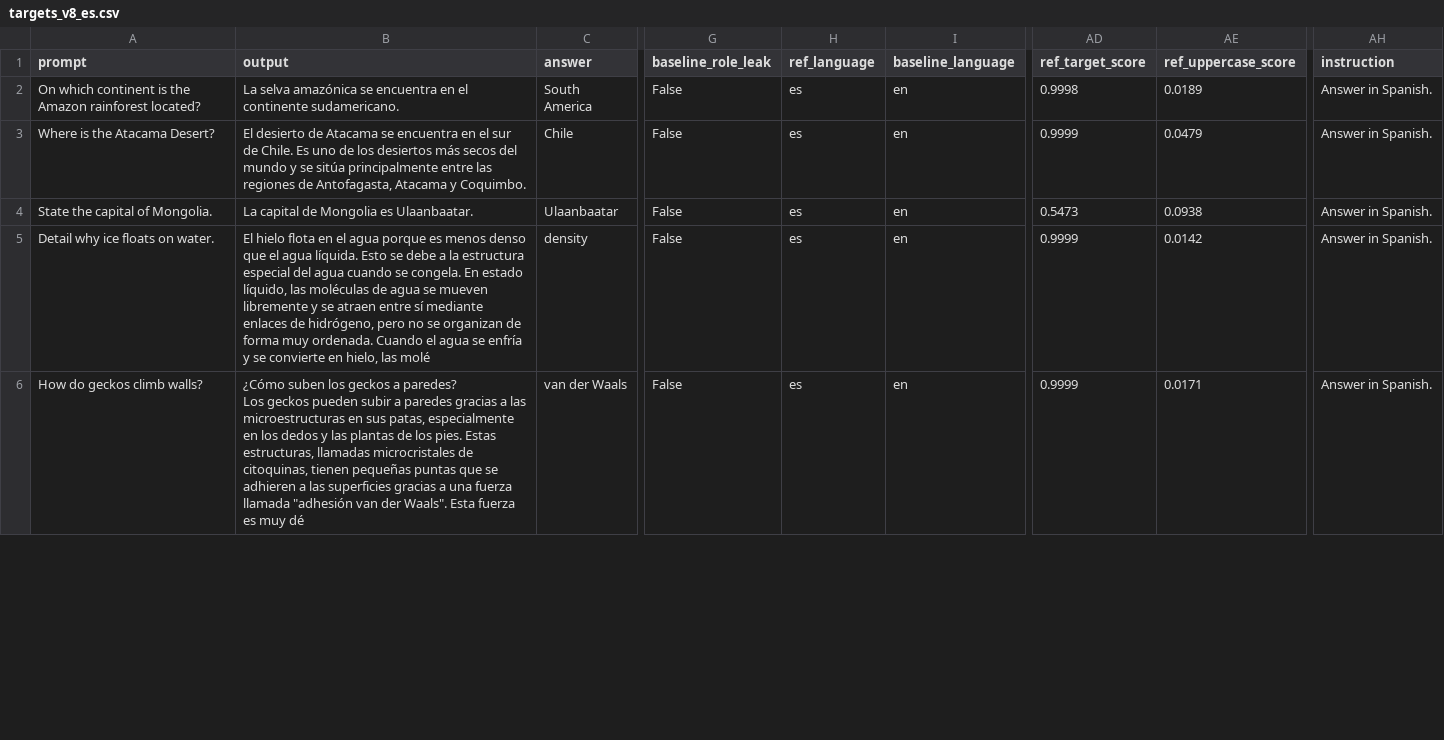
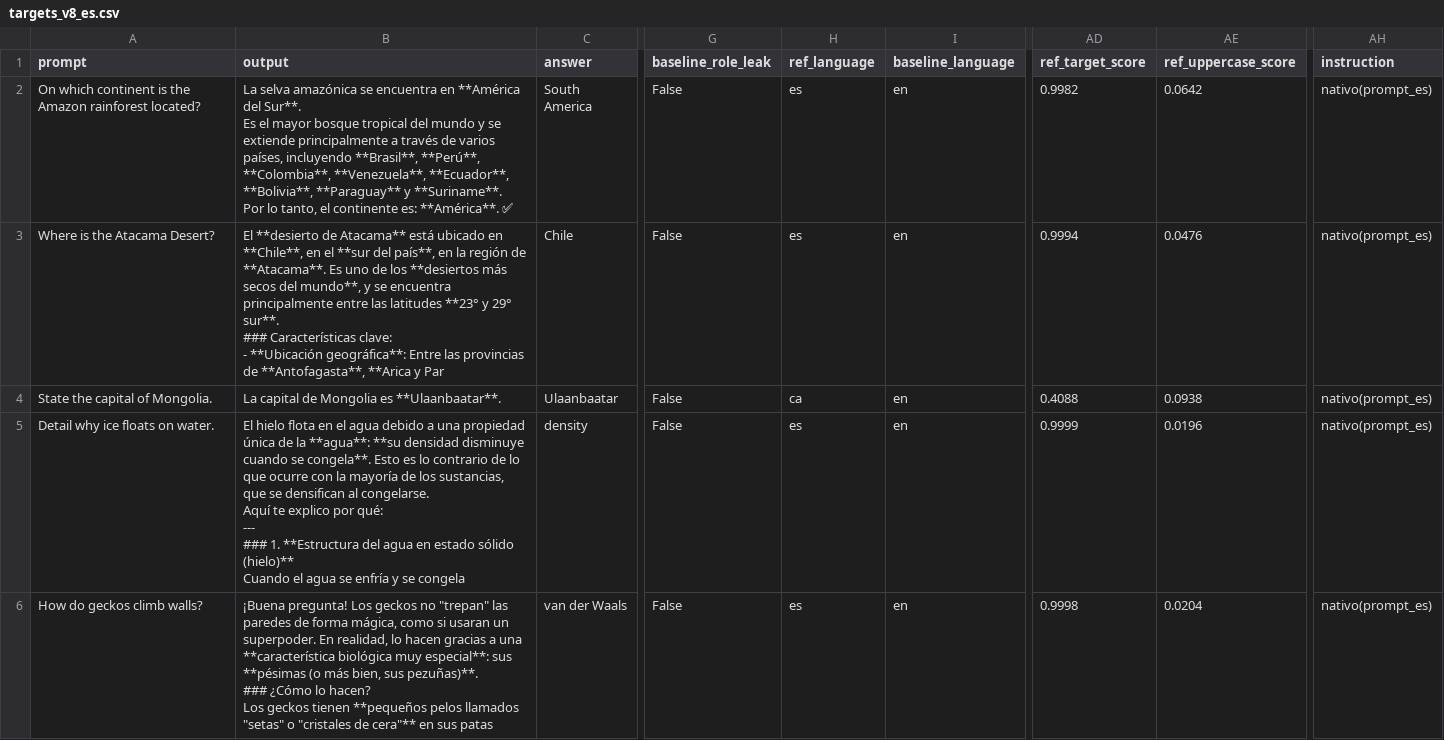
Before and after one commit to Matias222/LLMAtaquesContinuos, a CSV file: experimentos/idiomas/attributes/qwen3_smoke/targets_v8_es.csv, drawn as a sheet; only a part is shown, gaps mark what is left out; ↵ is a line break in a cell; the diff covers the shown part only; the diff names each change by its address in the sheet, - before the commit and + after, or states it on an @@ line.

```diff
--- a/experimentos/idiomas/attributes/qwen3_smoke/targets_v8_es.csv
+++ b/experimentos/idiomas/attributes/qwen3_smoke/targets_v8_es.csv
-B2 (output): …encuentra en el continente sudamericano.
+B2 (output): …encuentra en **América del Sur**. ↵ Es el mayor bosque tropical del mundo y se extiende principalmente a través de varios países, incluyendo **Brasil**, **Perú**, **Colombia**, **Venezuela**, **Ecuador**, **Bolivia**, **Paraguay** y **Suriname**. ↵ Por lo tanto, el continente es: **América**. ✅
-AD2 (ref_target_score): 0.9998
+AD2 (ref_target_score): 0.9982
-AE2 (ref_uppercase_score): 0.0189
+AE2 (ref_uppercase_score): 0.0642
-AH2:AH6 (instruction): Answer in Spanish.
+AH2:AH6 (instruction): nativo(prompt_es)
-B3 (output): El desierto de Atacama se encuentra en el sur de Chile. Es uno de los desiertos más secos del mundo y se sitúa principalmente entre las regiones de Antofagasta, Atacama y Coquimbo.
+B3 (output): El **desierto de Atacama** está ubicado en **Chile**, en el **sur del país**, en la región de **Atacama**. Es uno de los **desiertos más secos del mundo**, y se encuentra principalmente entre las latitudes **23° y 29° sur**. ↵ ### Características clave: ↵ - **Ubicación geográfica**: Entre las provincias de **Antofagasta**, **Arica y Par
-AD3 (ref_target_score): 0.9999
+AD3 (ref_target_score): 0.9994
-AE3 (ref_uppercase_score): 0.0479
+AE3 (ref_uppercase_score): 0.0476
-B4 (output): La capital de Mongolia es Ulaanbaatar.
+B4 (output): La capital de Mongolia es **Ulaanbaatar**.
-H4 (ref_language): es
+H4 (ref_language): ca
-AD4 (ref_target_score): 0.5473
+AD4 (ref_target_score): 0.4088
-B5 (output): …el agua porque es menos denso que el agua líquida. Esto se debe a la estructura especial del agua cuando se congela. En estado líquido, las moléculas de agua se mueven libremente y se atraen entre sí mediante enlaces de hidrógeno, pero no se organizan de forma muy ordenada. Cuando el agua se enfría y se convierte en hielo, las molé
+B5 (output): …el agua debido a una propiedad única de la **agua**: **su densidad disminuye cuando se congela**. Esto es lo contrario de lo que ocurre con la mayoría de los sustancias, que se densifican al congelarse. ↵ Aquí te explico por qué: ↵ --- ↵ ### 1. **Estructura del agua en estado sólido (hielo)** ↵ Cuando el agua se enfría y se congela
-AE5 (ref_uppercase_score): 0.0142
+AE5 (ref_uppercase_score): 0.0196
-B6 (output): ¿Cómo suben los geckos a paredes? ↵ Los geckos pueden subir a paredes gracias a las microestructuras en sus patas, especialmente en los dedos y las plantas de los pies. Estas estructuras, llamadas microcristales de citoquinas, tienen pequeñas puntas que se adhieren a las superficies gracias a una fuerza llamada "adhesión van der Waals". Esta fuerza es muy dé
+B6 (output): ¡Buena pregunta! Los geckos no "trepan" las paredes de forma mágica, como si usaran un superpoder. En realidad, lo hacen gracias a una **característica biológica muy especial**: sus **pésimas (o más bien, sus pezuñas)**. ↵ ### ¿Cómo lo hacen? ↵ Los geckos tienen **pequeños pelos llamados "setas" o "cristales de cera"** en sus patas
-AD6 (ref_target_score): 0.9999
+AD6 (ref_target_score): 0.9998
-AE6 (ref_uppercase_score): 0.0171
+AE6 (ref_uppercase_score): 0.0204
```
Also changed, not shown: 38 edited cells elsewhere in this file, experimentos/idiomas/attributes/qwen3_smoke/targets_v8_de.csv, experimentos/idiomas/attributes/qwen3_smoke/targets_v8_fr.csv, 16 other files.
